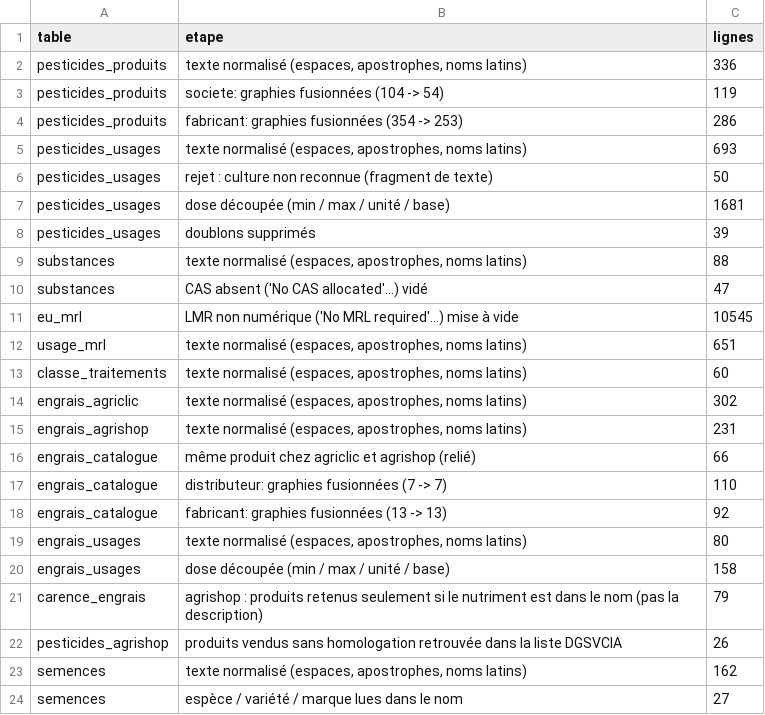
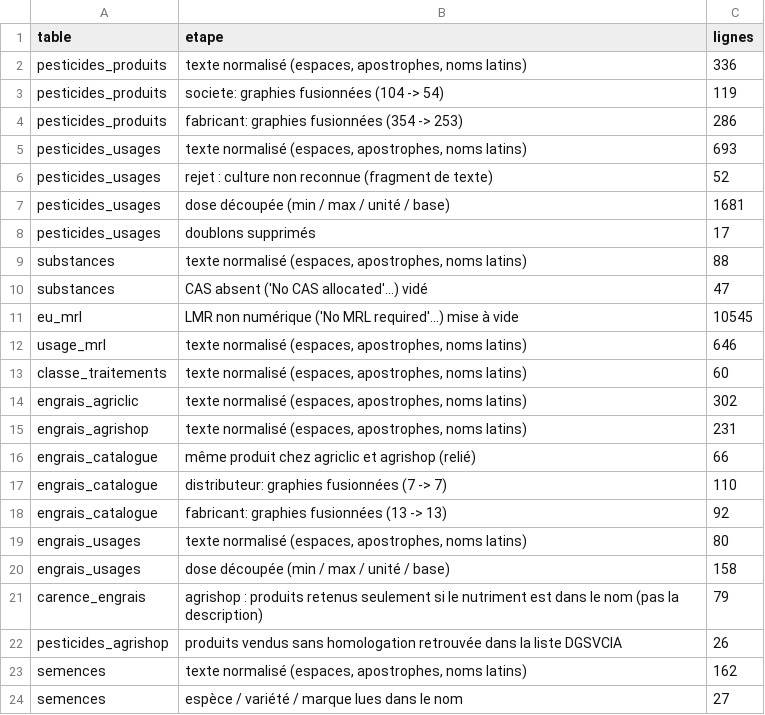
Before and after one commit to MaisseneJradi/AgrIA, a CSV file: docs/cleaning_report.csv, drawn as a sheet.

```diff
--- a/docs/cleaning_report.csv
+++ b/docs/cleaning_report.csv
@@ -5,5 +5,5 @@ pesticides_produits,fabricant: graphies fusionnées (354 -> 253),286
 pesticides_usages,"texte normalisé (espaces, apostrophes, noms latins)",693
-pesticides_usages,rejet : culture non reconnue (fragment de texte),50
+pesticides_usages,rejet : culture non reconnue (fragment de texte),52
 pesticides_usages,dose découpée (min / max / unité / base),1681
-pesticides_usages,doublons supprimés,39
+pesticides_usages,doublons supprimés,17
 substances,"texte normalisé (espaces, apostrophes, noms latins)",88
@@ -11,3 +11,3 @@ substances,CAS absent ('No CAS allocated'...) vidé,47
 eu_mrl,LMR non numérique ('No MRL required'...) mise à vide,10545
-usage_mrl,"texte normalisé (espaces, apostrophes, noms latins)",651
+usage_mrl,"texte normalisé (espaces, apostrophes, noms latins)",646
 classe_traitements,"texte normalisé (espaces, apostrophes, noms latins)",60
```
Also changed, not shown: docs/cible_class_mapping.csv, docs/culture_mapping.csv, 10 other files.
